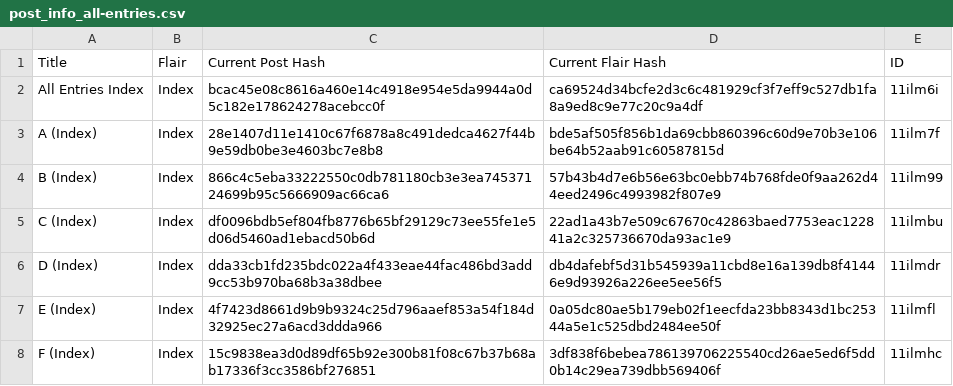
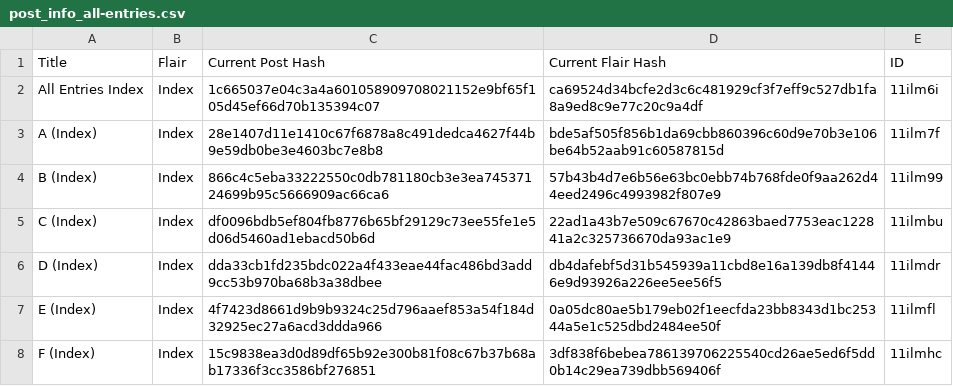
Before and after one commit to Khyta/EncyclopaediaBot, a CSV file: post_infos/index/post_info_all-entries.csv, drawn as a sheet; only a part is shown.

```diff
--- a/post_infos/index/post_info_all-entries.csv
+++ b/post_infos/index/post_info_all-entries.csv
@@ -1,3 +1,3 @@
 Title,Flair,Current Post Hash,Current Flair Hash,ID
-All Entries Index,Index,bcac45e08c8616a460e14c4918e954e5da9944a0d5c182e178624278acebcc0f,ca69524d34bcfe2d3c6c481929cf3f7eff9c527db1fa8a9ed8c9e77c20c9a4df,11ilm6i
+All Entries Index,Index,1c665037e04c3a4a601058909708021152e9bf65f105d45ef66d70b135394c07,ca69524d34bcfe2d3c6c481929cf3f7eff9c527db1fa8a9ed8c9e77c20c9a4df,11ilm6i
 A (Index),Index,28e1407d11e1410c67f6878a8c491dedca4627f44b9e59db0be3e4603bc7e8b8,bde5af505f856b1da69cbb860396c60d9e70b3e106be64b52aab91c60587815d,11ilm7f
```
Also changed, not shown: post_infos/post_info.csv, 3 other files.
